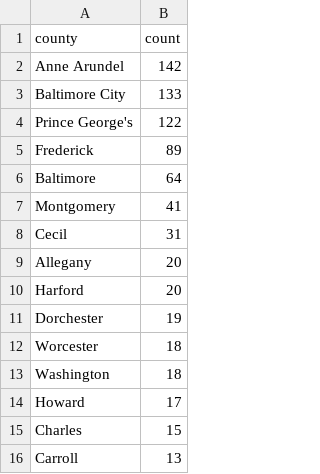
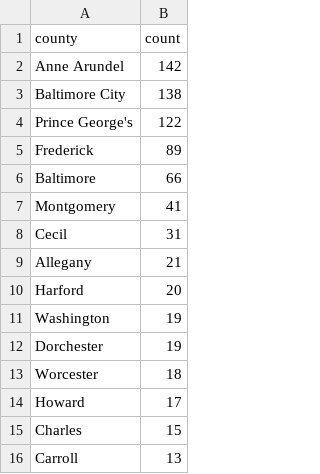
Before and after one commit to ktanner23/live-nicar-pipeline, a CSV file: exported_data/county_frequency.csv, drawn as a sheet; only a part is shown.

```diff
--- a/exported_data/county_frequency.csv
+++ b/exported_data/county_frequency.csv
@@ -2,13 +2,13 @@ county,count
 Anne Arundel,142
-Baltimore City,133
+Baltimore City,138
 Prince George's,122
 Frederick,89
-Baltimore,64
+Baltimore,66
 Montgomery,41
 Cecil,31
-Allegany,20
+Allegany,21
 Harford,20
+Washington,19
 Dorchester,19
 Worcester,18
-Washington,18
 Howard,17
```
Also changed, not shown: exported_data/all_complaints.csv, exported_data/complaint_type_frequency.csv, 1 other file.
